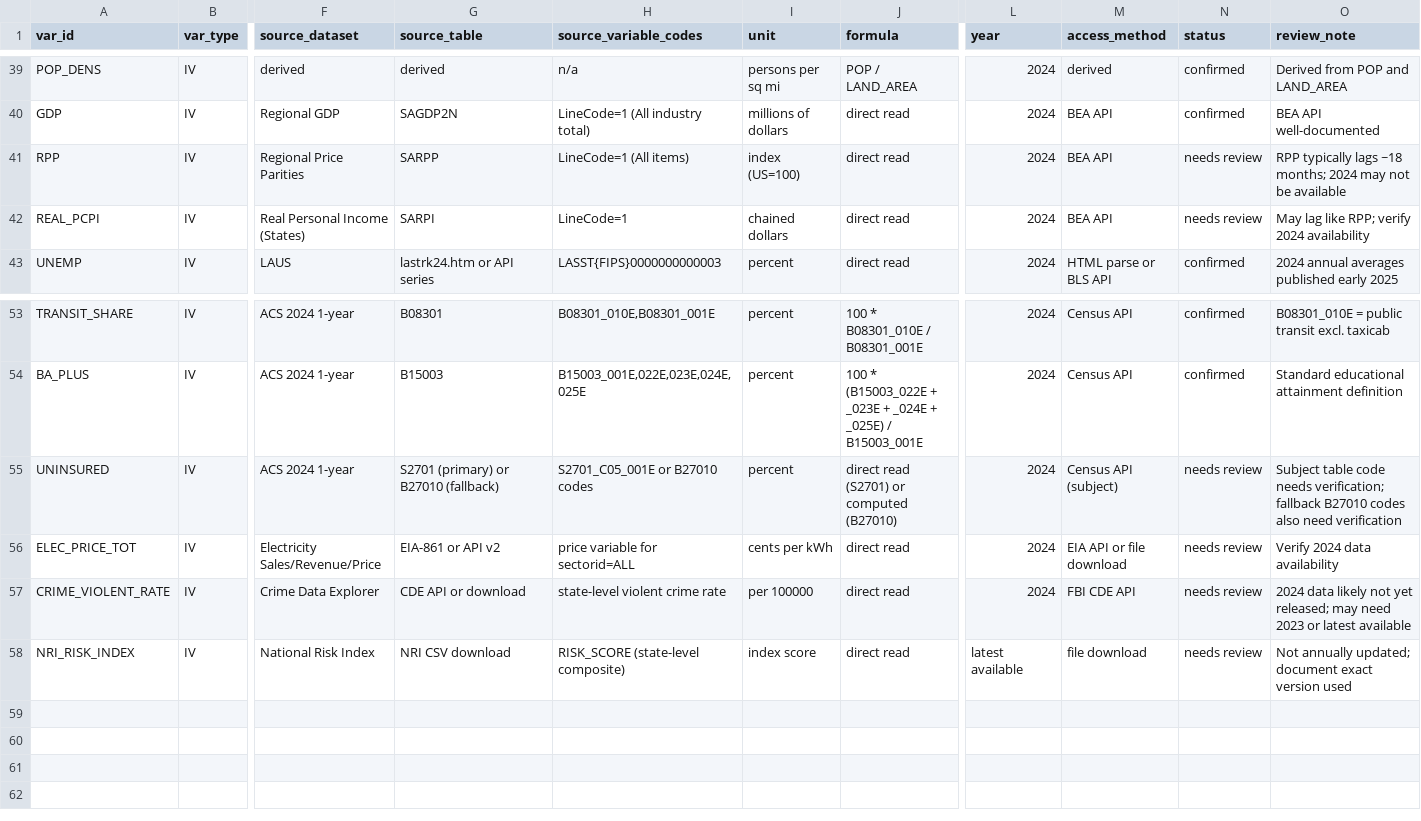
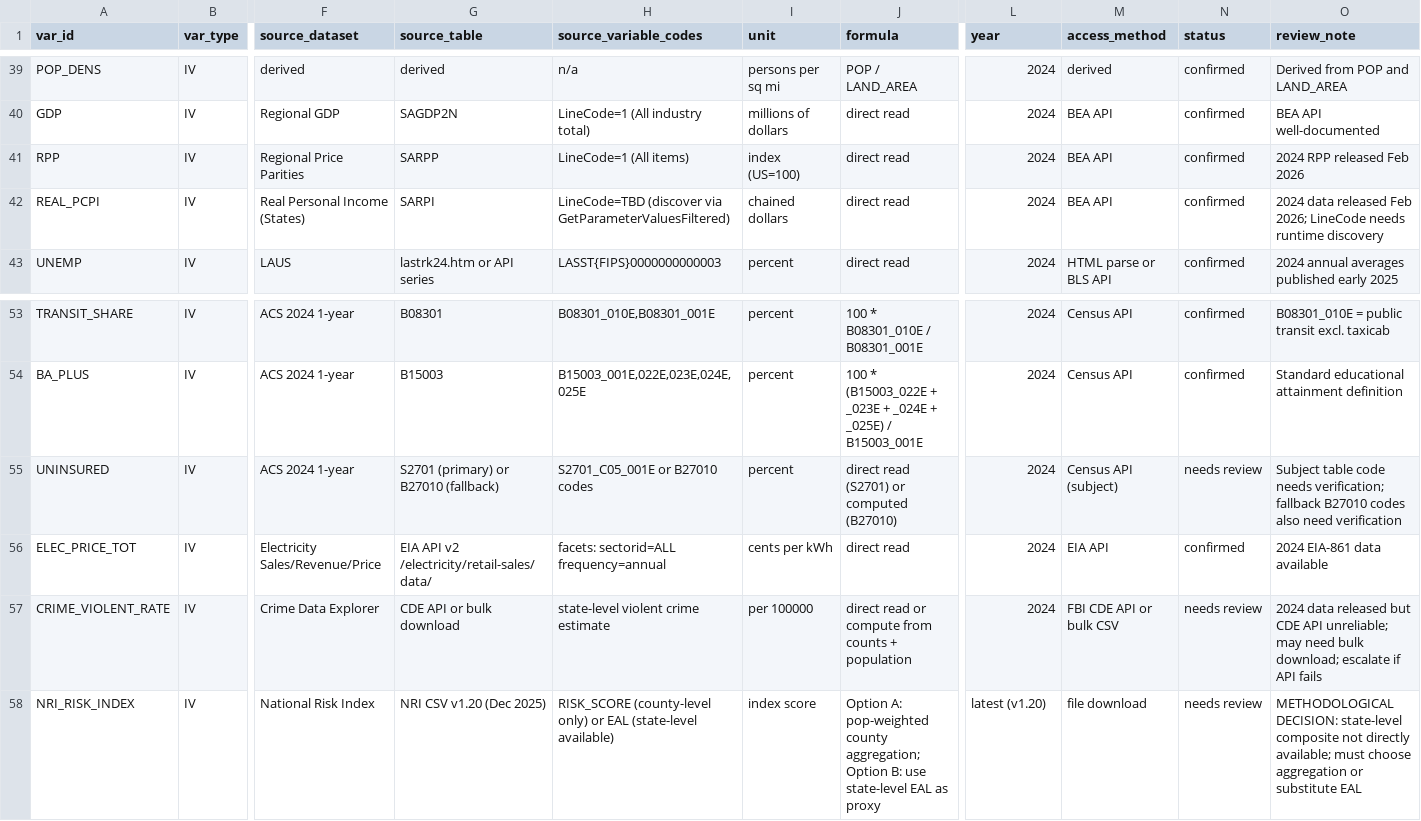
Before and after one commit to utahiroy/capstone, a CSV file: docs/variable-dictionary.csv, drawn as a sheet; only a part is shown, gaps mark what is left out; the diff names each change by its address in the sheet, - before the commit and + after, or states it on an @@ line.

```diff
--- a/docs/variable-dictionary.csv
+++ b/docs/variable-dictionary.csv
-N41:N42 (status): needs review
+N41:N42 (status): confirmed
-O41 (review_note): RPP typically lags ~18 months; 2024 may not be available
+O41 (review_note): 2024 RPP released Feb 2026
-H42 (source_variable_codes): LineCode=1
+H42 (source_variable_codes): LineCode=TBD (discover via GetParameterValuesFiltered)
-O42 (review_note): May lag like RPP; verify 2024 availability
+O42 (review_note): 2024 data released Feb 2026; LineCode needs runtime discovery
-G56 (source_table): EIA-861 or API v2
+G56 (source_table): EIA API v2 /electricity/retail-sales/data/
-H56 (source_variable_codes): price variable for sectorid=ALL
+H56 (source_variable_codes): facets: sectorid=ALL frequency=annual
-M56 (access_method): EIA API or file download
+M56 (access_method): EIA API
-N56 (status): needs review
+N56 (status): confirmed
-O56 (review_note): Verify 2024 data availability
+O56 (review_note): 2024 EIA-861 data available
-G57 (source_table): CDE API or download
+G57 (source_table): CDE API or bulk download
-H57 (source_variable_codes): state-level violent crime rate
+H57 (source_variable_codes): state-level violent crime estimate
-J57 (formula): direct read
+J57 (formula): direct read or compute from counts + population
-M57 (access_method): FBI CDE API
+M57 (access_method): FBI CDE API or bulk CSV
-O57 (review_note): 2024 data likely not yet released; may need 2023 or latest available
+O57 (review_note): 2024 data released but CDE API unreliable; may need bulk download; escalate if API fails
-G58 (source_table): NRI CSV download
+G58 (source_table): NRI CSV v1.20 (Dec 2025)
-H58 (source_variable_codes): RISK_SCORE (state-level composite)
+H58 (source_variable_codes): RISK_SCORE (county-level only) or EAL (state-level available)
-J58 (formula): direct read
+J58 (formula): Option A: pop-weighted county aggregation; Option B: use state-level EAL as proxy
-L58 (year): latest available
+L58 (year): latest (v1.20)
-O58 (review_note): Not annually updated; document exact version used
+O58 (review_note): METHODOLOGICAL DECISION: state-level composite not directly available; must choose aggregation or substitute EAL
```
Also changed, not shown: 1 other file.
